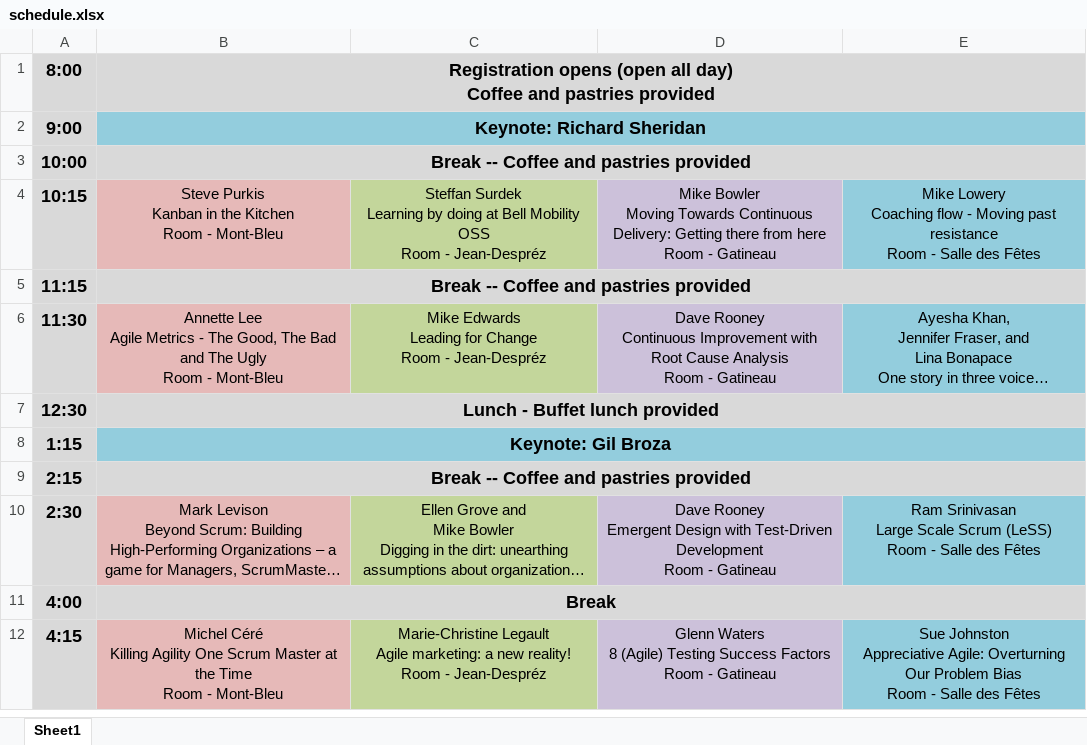
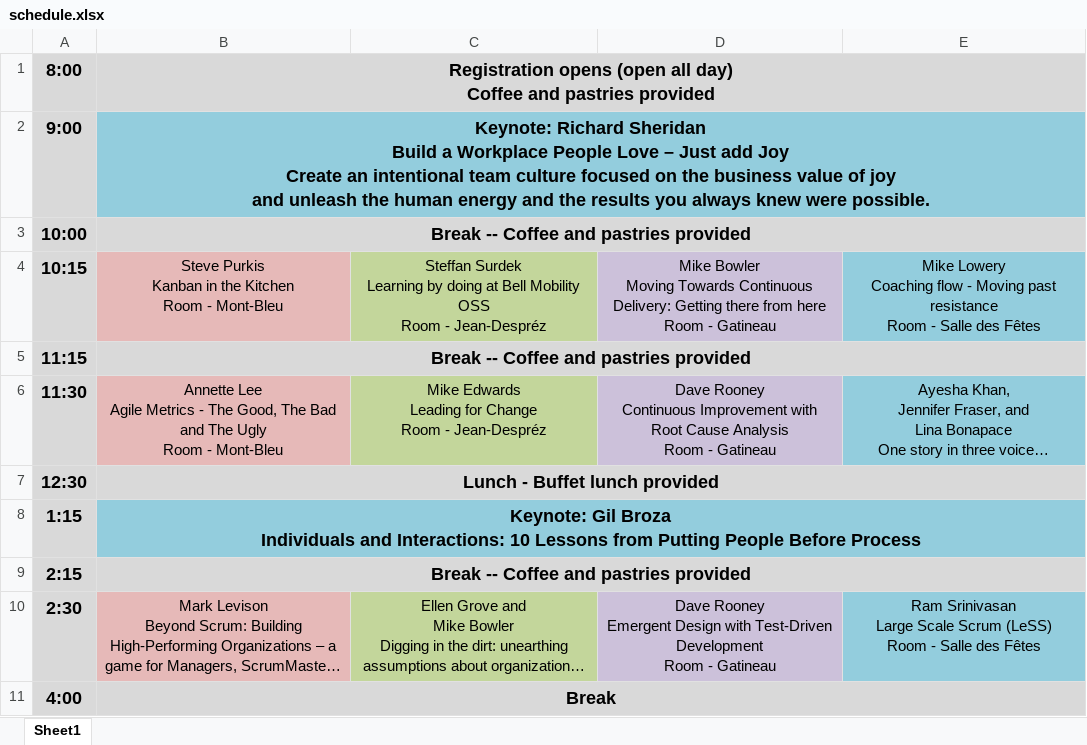
Before and after one commit to gwww/goat-2015, an Excel workbook: en/schedule/schedule.xlsx, sheet Sheet1, drawn as a sheet; only a part is shown; the shorter side is filled out with more unchanged rows; long unchanged cells end in …; values as stored, in another font and other column widths than the file's, no borders; ↵ is a line break in a cell; the diff names each change by its address in the sheet, - before the commit and + after, or states it on an @@ line.

```diff
--- a/en/schedule/schedule.xlsx (sheet Sheet1)
+++ b/en/schedule/schedule.xlsx (sheet Sheet1)
-B2: …Richard Sheridan
+B2: …Richard Sheridan ↵ Build a Workplace People Love – Just add Joy ↵ Create an intentional team culture focused on the business value of joy ↵ and unleash the human energy and the results you always knew were possible.
-B8: …Gil Broza
+B8: …Gil Broza ↵ Individuals and Interactions: 10 Lessons from Putting People Before Process
```
Also changed, not shown: 6 other files.
